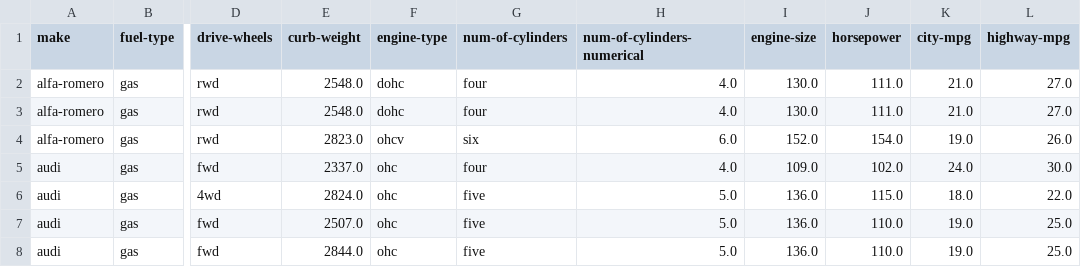
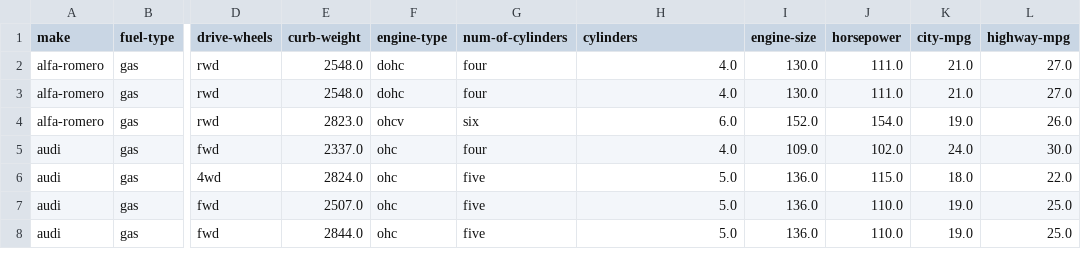
Before and after one commit to mivan000/dse_i2700, a CSV file: hw1/cars_parallel.csv, drawn as a sheet; only a part is shown, gaps mark what is left out; the diff names each change by its address in the sheet, - before the commit and + after, or states it on an @@ line.

```diff
--- a/hw1/cars_parallel.csv
+++ b/hw1/cars_parallel.csv
-H1: num-of-cylinders-numerical
+H1: cylinders
```
Also changed, not shown: 1 other file.
